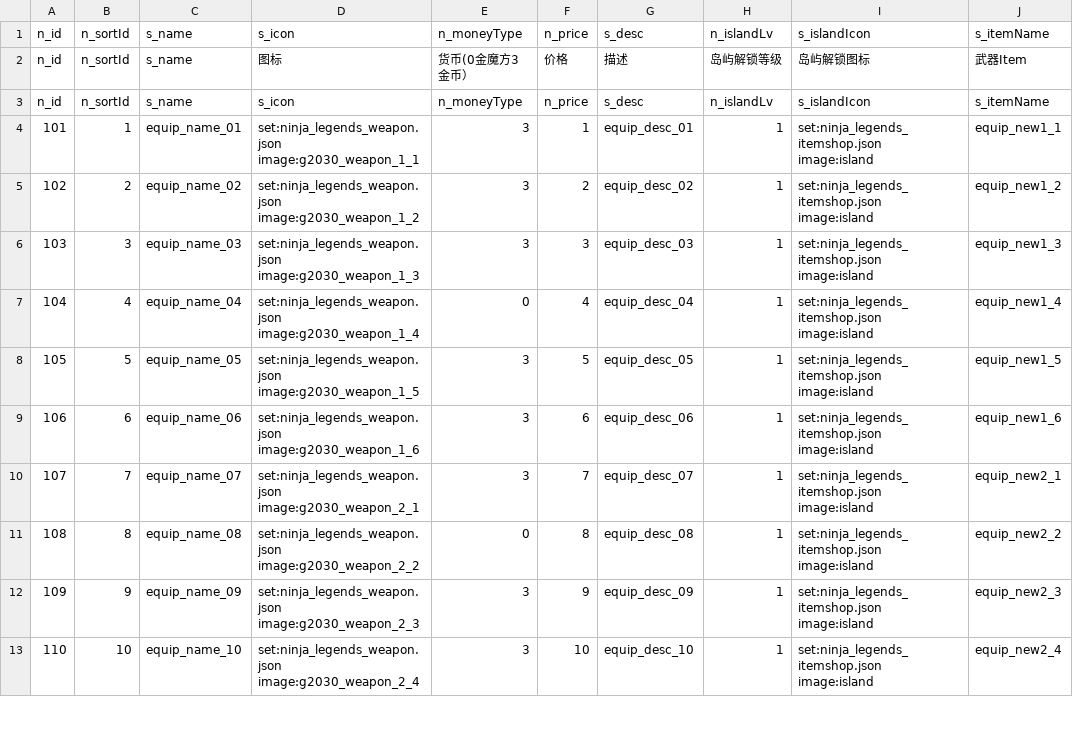
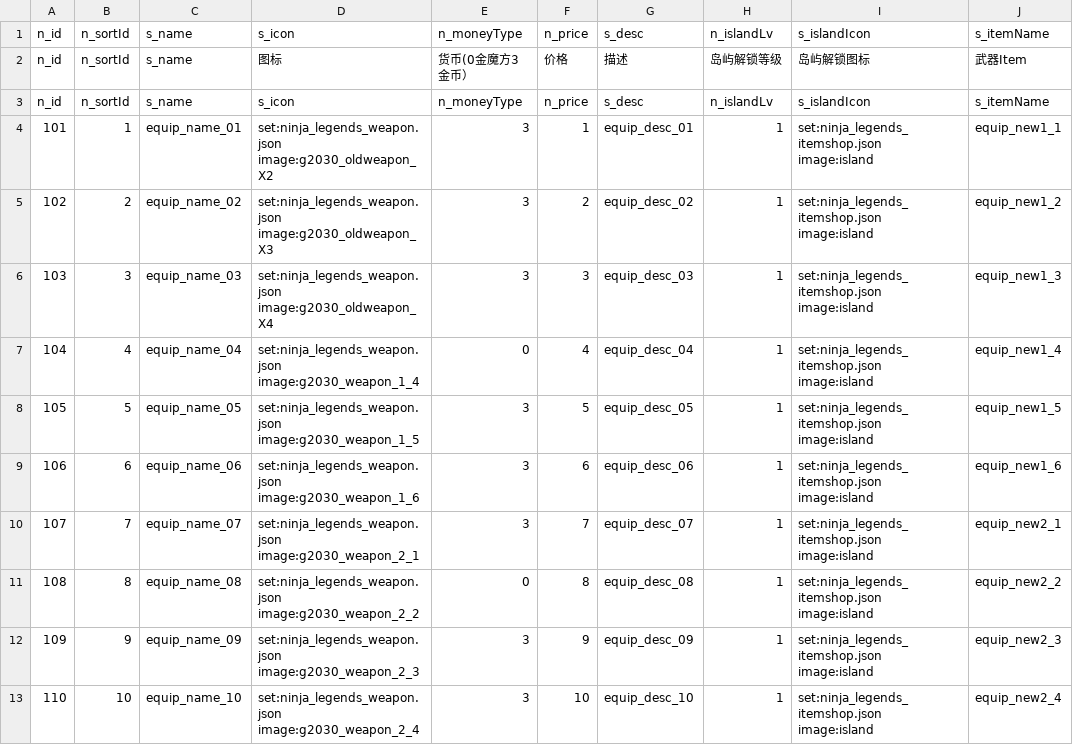
Before and after one commit to blockmangame/game_config, a CSV file: g2030/config/Equip.csv, drawn as a sheet; only a part is shown.

```diff
--- a/g2030/config/Equip.csv
+++ b/g2030/config/Equip.csv
@@ -3,5 +3,5 @@ n_id	n_sortId	s_name	图标	货币(0金魔方3金币）	价格	描述	岛屿解
 n_id	n_sortId	s_name	s_icon	n_moneyType	n_price	s_desc	n_islandLv	s_islandIcon	s_itemName
-101	1	equip_name_01	set:ninja_legends_weapon.json image:g2030_weapon_1_1	3	1	equip_desc_01	1	set:ninja_legends_itemshop.json image:island	equip_new1_1
-102	2	equip_name_02	set:ninja_legends_weapon.json image:g2030_weapon_1_2	3	2	equip_desc_02	1	set:ninja_legends_itemshop.json image:island	equip_new1_2
-103	3	equip_name_03	set:ninja_legends_weapon.json image:g2030_weapon_1_3	3	3	equip_desc_03	1	set:ninja_legends_itemshop.json image:island	equip_new1_3
+101	1	equip_name_01	set:ninja_legends_weapon.json image:g2030_oldweapon_X2	3	1	equip_desc_01	1	set:ninja_legends_itemshop.json image:island	equip_new1_1
+102	2	equip_name_02	set:ninja_legends_weapon.json image:g2030_oldweapon_X3	3	2	equip_desc_02	1	set:ninja_legends_itemshop.json image:island	equip_new1_2
+103	3	equip_name_03	set:ninja_legends_weapon.json image:g2030_oldweapon_X4	3	3	equip_desc_03	1	set:ninja_legends_itemshop.json image:island	equip_new1_3
 104	4	equip_name_04	set:ninja_legends_weapon.json image:g2030_weapon_1_4	0	4	equip_desc_04	1	set:ninja_legends_itemshop.json image:island	equip_new1_4
```
Also changed, not shown: 7 other files.
